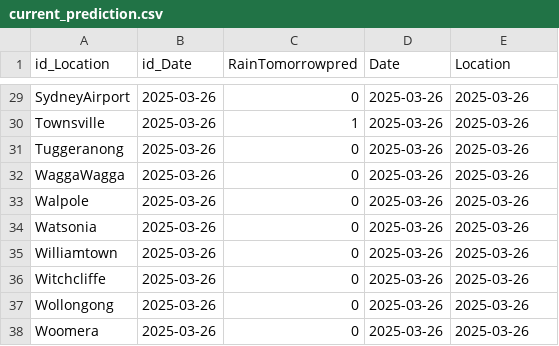
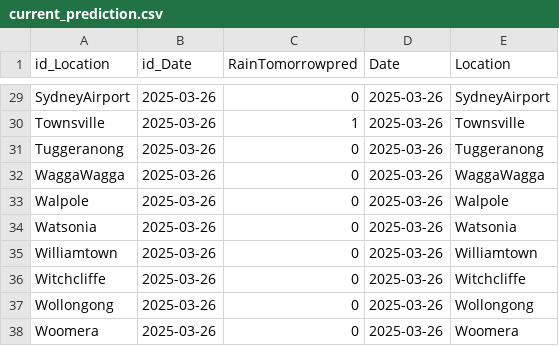
Before and after one commit to MeteoStralia/meteostralia-mlops, a CSV file: data/predictions/current_prediction.csv, drawn as a sheet; only a part is shown, gaps mark what is left out; the diff covers the shown part only; the diff names each change by its address in the sheet, - before the commit and + after, or states it on an @@ line.

```diff
--- a/data/predictions/current_prediction.csv
+++ b/data/predictions/current_prediction.csv
-E29 (Location): 2025-03-26
+E29 (Location): SydneyAirport
-E30 (Location): 2025-03-26
+E30 (Location): Townsville
-E31 (Location): 2025-03-26
+E31 (Location): Tuggeranong
-E32 (Location): 2025-03-26
+E32 (Location): WaggaWagga
-E33 (Location): 2025-03-26
+E33 (Location): Walpole
-E34 (Location): 2025-03-26
+E34 (Location): Watsonia
-E35 (Location): 2025-03-26
+E35 (Location): Williamtown
-E36 (Location): 2025-03-26
+E36 (Location): Witchcliffe
-E37 (Location): 2025-03-26
+E37 (Location): Wollongong
-E38 (Location): 2025-03-26
+E38 (Location): Woomera
```
Also changed, not shown: 27 edited cells elsewhere in this file, 15 other files.
